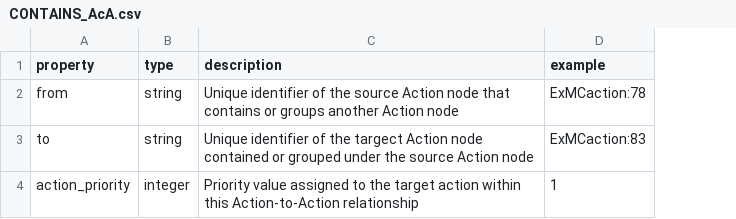
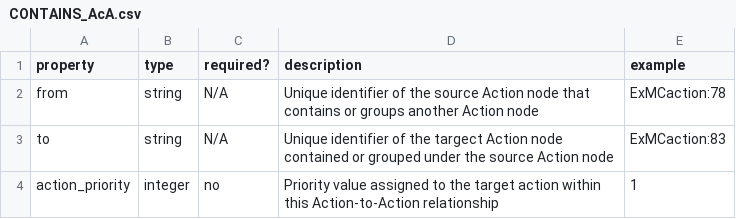
Before and after one commit to tiffhoang04-maker/CDSS, a CSV file: metadata/relationships/CONTAINS_AcA.csv, drawn as a sheet; the diff names each change by its address in the sheet, - before the commit and + after, or states it on an @@ line.

```diff
--- a/metadata/relationships/CONTAINS_AcA.csv
+++ b/metadata/relationships/CONTAINS_AcA.csv
+column C (required?), rows 2-4: N/A | N/A | no
```
Also changed, not shown: metadata/nodes/MedKit.csv, metadata/relationships/ASSISTSTREATMENT_AaC.csv, 11 other files.
